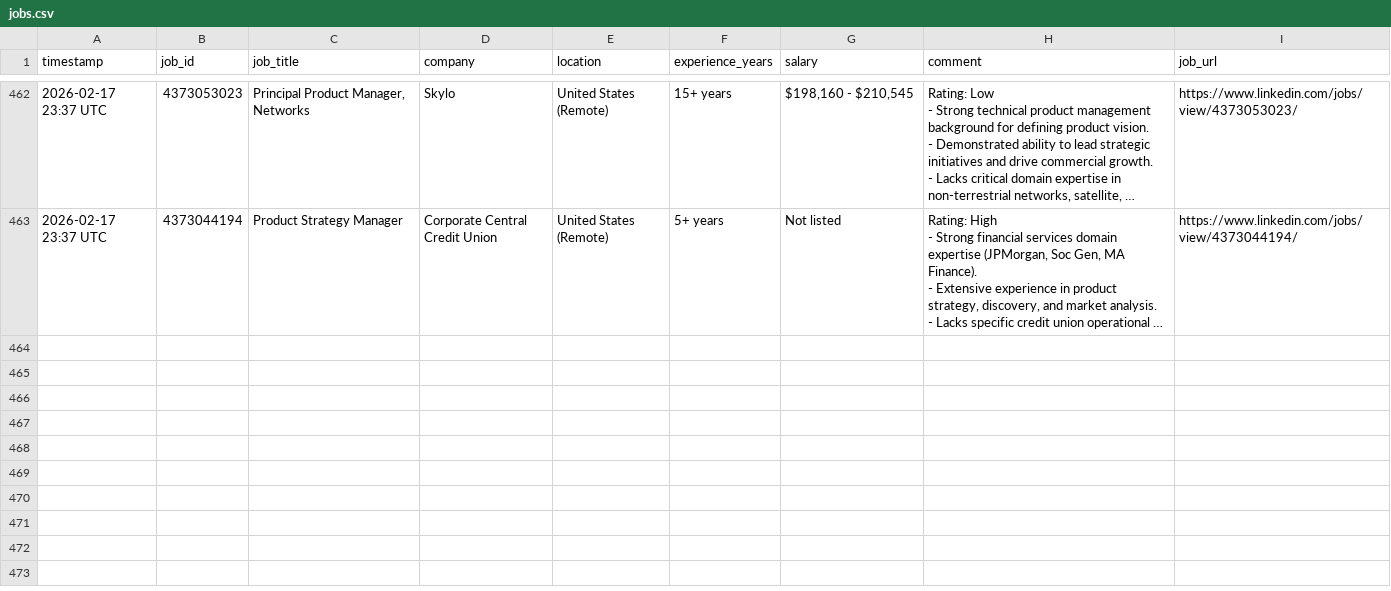
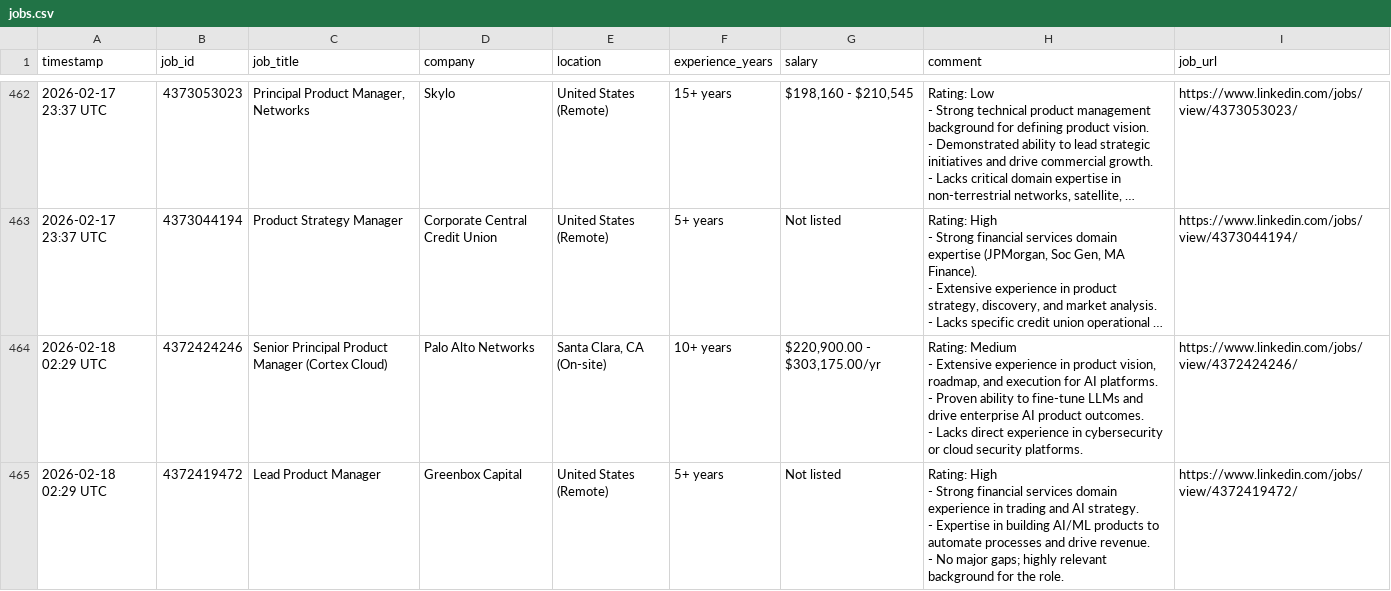
Before and after one commit to emmayisun/linkedin-job-tracker, a CSV file: jobs.csv, drawn as a sheet; only a part is shown, gaps mark what is left out; long unchanged cells end in …; ↵ is a line break in a cell; the diff covers the shown part only; the diff names each change by its address in the sheet, - before the commit and + after, or states it on an @@ line.

```diff
--- a/jobs.csv
+++ b/jobs.csv
+row 464: 2026-02-18 02:29 UTC | 4372424246 | Senior Principal Product Manager (Cortex Cloud) | Palo Alto Networks | Santa Clara, CA (On-site) | 10+ years | $220,900.00 - $303,175.00/yr | Rating: Medium ↵ - Extensive experience in product vision, roadmap, and execution for AI platforms. ↵ - Proven ability to fine-tune LLMs and drive enterprise AI product outcomes. ↵ - Lacks direct experience in cybersecurity or cloud security platforms. | https://www.linkedin.com/jobs/view/4372424246/
+row 465: 2026-02-18 02:29 UTC | 4372419472 | Lead Product Manager | Greenbox Capital | United States (Remote) | 5+ years | Not listed | Rating: High ↵ - Strong financial services domain experience in trading and AI strategy. ↵ - Expertise in building AI/ML products to automate processes and drive revenue. ↵ - No major gaps; highly relevant background for the role. | https://www.linkedin.com/jobs/view/4372419472/
```
Also changed, not shown: 5 added rows elsewhere in this file.
